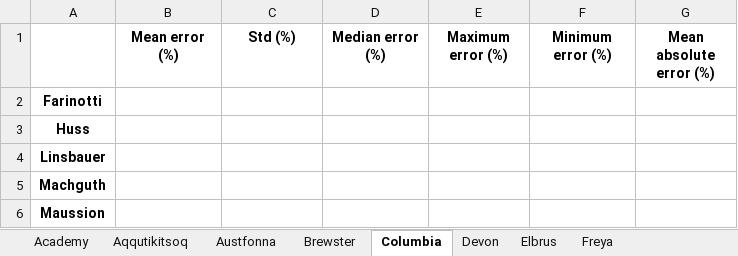
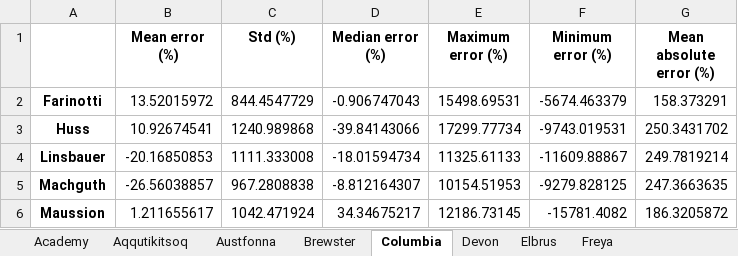
Before and after one commit to aleximorin/USRA-2020-AlexiMorin, an Excel workbook: itmix_results.xlsx, sheet Columbia, drawn as a sheet; values as stored, in another font and other column widths than the file's, no borders; the diff names each change by its address in the sheet, - before the commit and + after, or states it on an @@ line.

```diff
--- a/itmix_results.xlsx (sheet Columbia)
+++ b/itmix_results.xlsx (sheet Columbia)
-B2 (Mean error (%)): (empty)
+B2 (Mean error (%)): 13.52015972
-C2 (Std (%)): (empty)
+C2 (Std (%)): 844.4547729
-D2 (Median error (%)): (empty)
+D2 (Median error (%)): -0.906747043
-E2 (Maximum error (%)): (empty)
+E2 (Maximum error (%)): 15498.69531
-F2 (Minimum error (%)): (empty)
+F2 (Minimum error (%)): -5674.463379
-G2 (Mean absolute error (%)): (empty)
+G2 (Mean absolute error (%)): 158.373291
-B3 (Mean error (%)): (empty)
+B3 (Mean error (%)): 10.92674541
-C3 (Std (%)): (empty)
+C3 (Std (%)): 1240.989868
-D3 (Median error (%)): (empty)
+D3 (Median error (%)): -39.84143066
-E3 (Maximum error (%)): (empty)
+E3 (Maximum error (%)): 17299.77734
-F3 (Minimum error (%)): (empty)
+F3 (Minimum error (%)): -9743.019531
-G3 (Mean absolute error (%)): (empty)
+G3 (Mean absolute error (%)): 250.3431702
-B4 (Mean error (%)): (empty)
+B4 (Mean error (%)): -20.16850853
-C4 (Std (%)): (empty)
+C4 (Std (%)): 1111.333008
-D4 (Median error (%)): (empty)
+D4 (Median error (%)): -18.01594734
-E4 (Maximum error (%)): (empty)
+E4 (Maximum error (%)): 11325.61133
-F4 (Minimum error (%)): (empty)
+F4 (Minimum error (%)): -11609.88867
-G4 (Mean absolute error (%)): (empty)
+G4 (Mean absolute error (%)): 249.7819214
-B5 (Mean error (%)): (empty)
+B5 (Mean error (%)): -26.56038857
-C5 (Std (%)): (empty)
+C5 (Std (%)): 967.2808838
-D5 (Median error (%)): (empty)
+D5 (Median error (%)): -8.812164307
-E5 (Maximum error (%)): (empty)
+E5 (Maximum error (%)): 10154.51953
-F5 (Minimum error (%)): (empty)
+F5 (Minimum error (%)): -9279.828125
-G5 (Mean absolute error (%)): (empty)
+G5 (Mean absolute error (%)): 247.3663635
-B6 (Mean error (%)): (empty)
+B6 (Mean error (%)): 1.211655617
-C6 (Std (%)): (empty)
+C6 (Std (%)): 1042.471924
-D6 (Median error (%)): (empty)
+D6 (Median error (%)): 34.34675217
-E6 (Maximum error (%)): (empty)
+E6 (Maximum error (%)): 12186.73145
-F6 (Minimum error (%)): (empty)
+F6 (Minimum error (%)): -15781.4082
-G6 (Mean absolute error (%)): (empty)
+G6 (Mean absolute error (%)): 186.3205872
```
Also changed, not shown: sheet Tasman, sheet Urumqi, sheet Mocho, sheet Freya, sheet NorthGlacier, sheet Unteraar, 49 other files.
